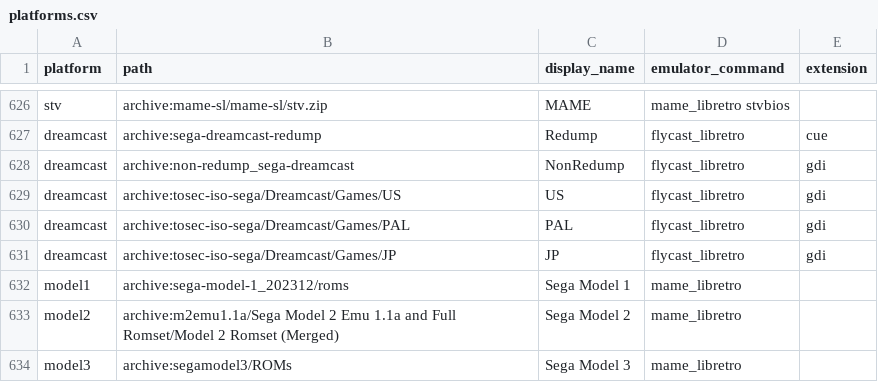
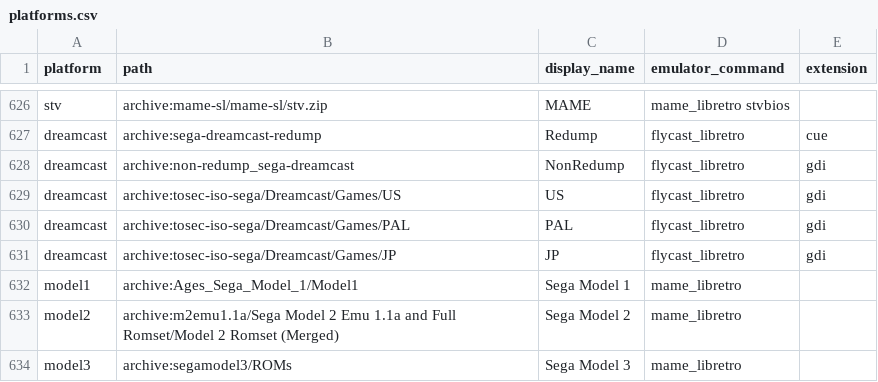
Before and after one commit to WizzardSK/gameflix, a CSV file: platforms.csv, drawn as a sheet; only a part is shown, gaps mark what is left out.

Commit message:
Sega Model 1 from Ages_Sega_Model_1 (current MAME names, model1io beside the games) in place of the 2023 pack MAME 0.289 no longer runs; arcade lists leave out MAME devices and BIOS sets, taken from listxml

```diff
--- a/platforms.csv
+++ b/platforms.csv
@@ -631,3 +631,3 @@ dreamcast,archive:tosec-iso-sega/Dreamcast/Games/PAL,PAL,flycast_libretro,gdi
 dreamcast,archive:tosec-iso-sega/Dreamcast/Games/JP,JP,flycast_libretro,gdi
-model1,archive:sega-model-1_202312/roms,Sega Model 1,mame_libretro,
+model1,archive:Ages_Sega_Model_1/Model1,Sega Model 1,mame_libretro,
 model2,archive:m2emu1.1a/Sega Model 2 Emu 1.1a and Full Romset/Model 2 Romset (Merged),Sega Model 2,mame_libretro,
```
Also changed, not shown: 1 other file.
